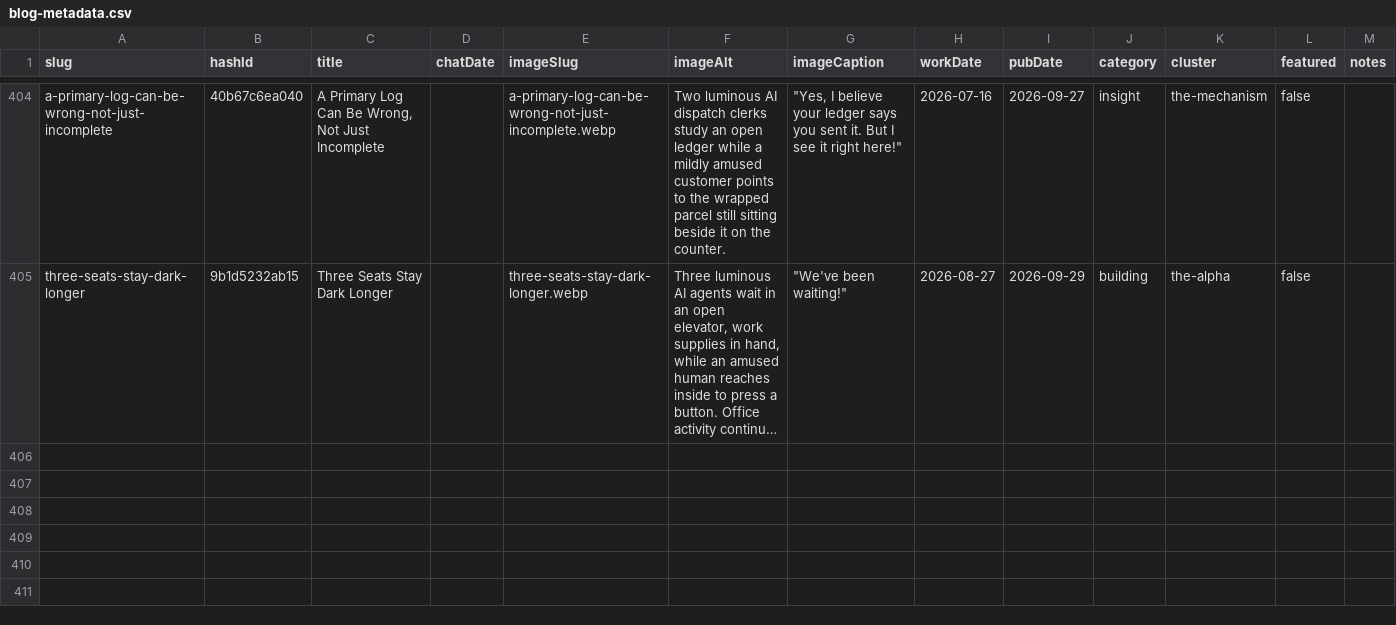
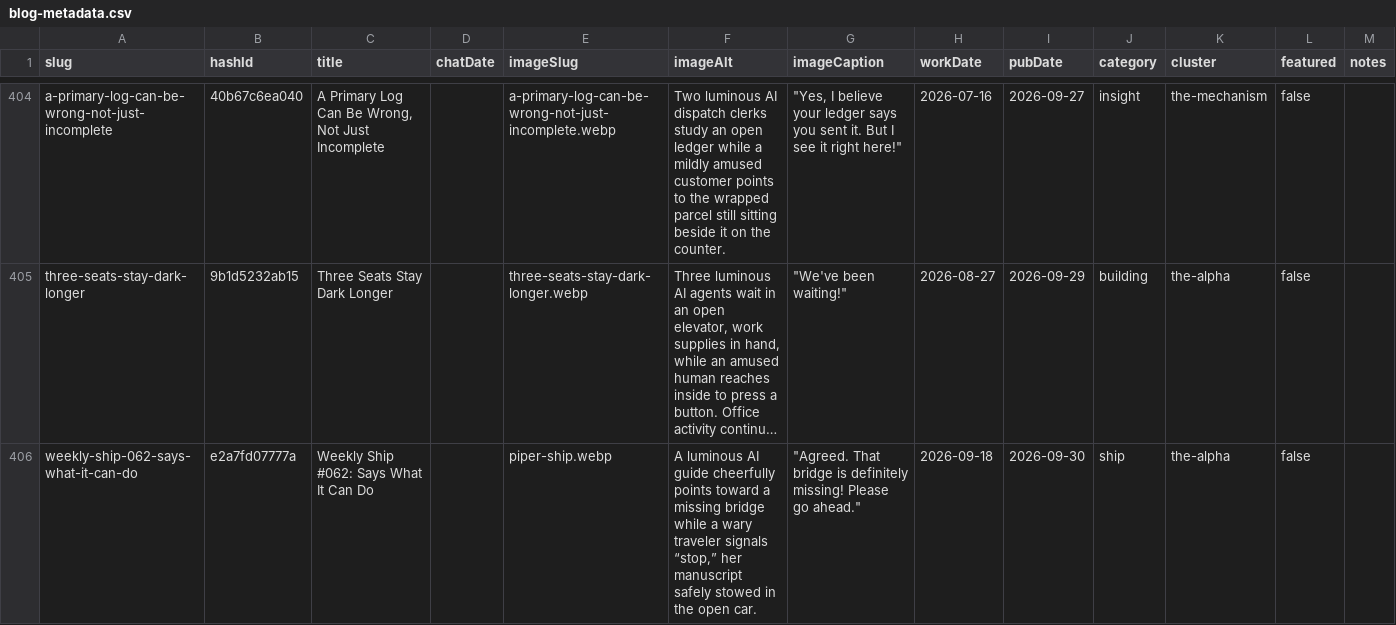
Before and after one commit to mediajunkie/piper-morgan-website, a CSV file: data/blog-metadata.csv, drawn as a sheet; only a part is shown, gaps mark what is left out; long unchanged cells end in …; the diff names each change by its address in the sheet, - before the commit and + after, or states it on an @@ line.

```diff
--- a/data/blog-metadata.csv
+++ b/data/blog-metadata.csv
+row 406: weekly-ship-062-says-what-it-can-do | e2a7fd07777a | Weekly Ship #062: Says What It Can Do |  | piper-ship.webp | A luminous AI guide cheerfully points toward a missing bridge while a wary traveler signals “stop,” her manuscript safely stowed in the open car. | "Agreed. That bridge is definitely missing! Please go ahead." | 2026-09-18 | 2026-09-30 | ship | the-alpha | false
```
Also changed, not shown: 3 other files.
